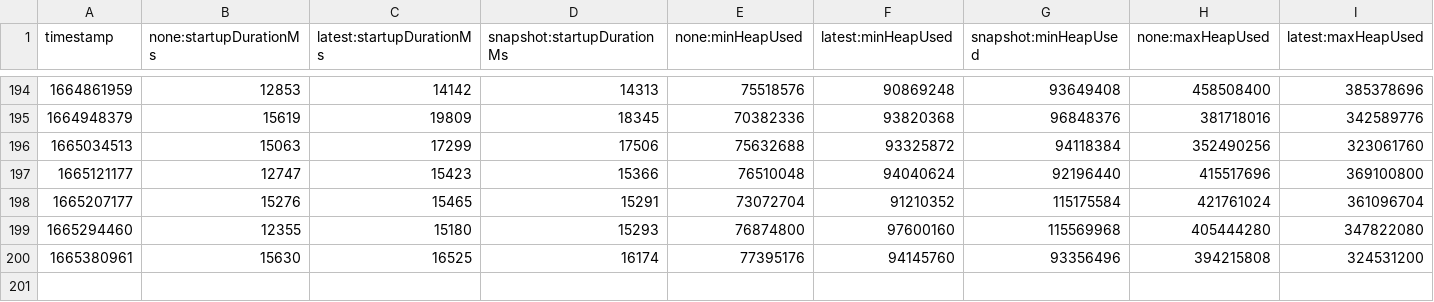
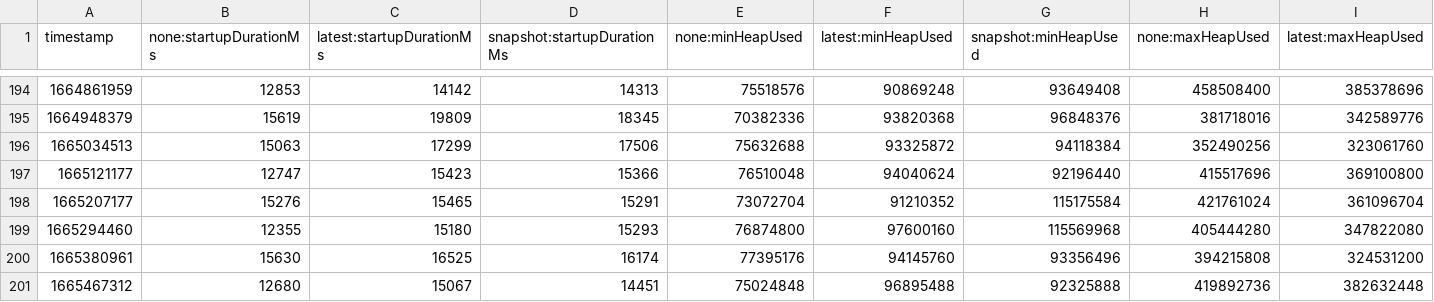
Before and after one commit to cuichenli/opentelemetry-java-instrumentation, a CSV file: benchmark-overhead/results/release/results.csv, drawn as a sheet; only a part is shown, gaps mark what is left out; rows hold the shown columns only; the diff names each change by its address in the sheet, - before the commit and + after, or states it on an @@ line.

```diff
--- a/benchmark-overhead/results/release/results.csv
+++ b/benchmark-overhead/results/release/results.csv
+row 201: 1665467312 | 12680 | 15067 | 14451 | 75024848 | 96895488 | 92325888 | 419892736 | 382632448
```
Also changed, not shown: 1 other file.
